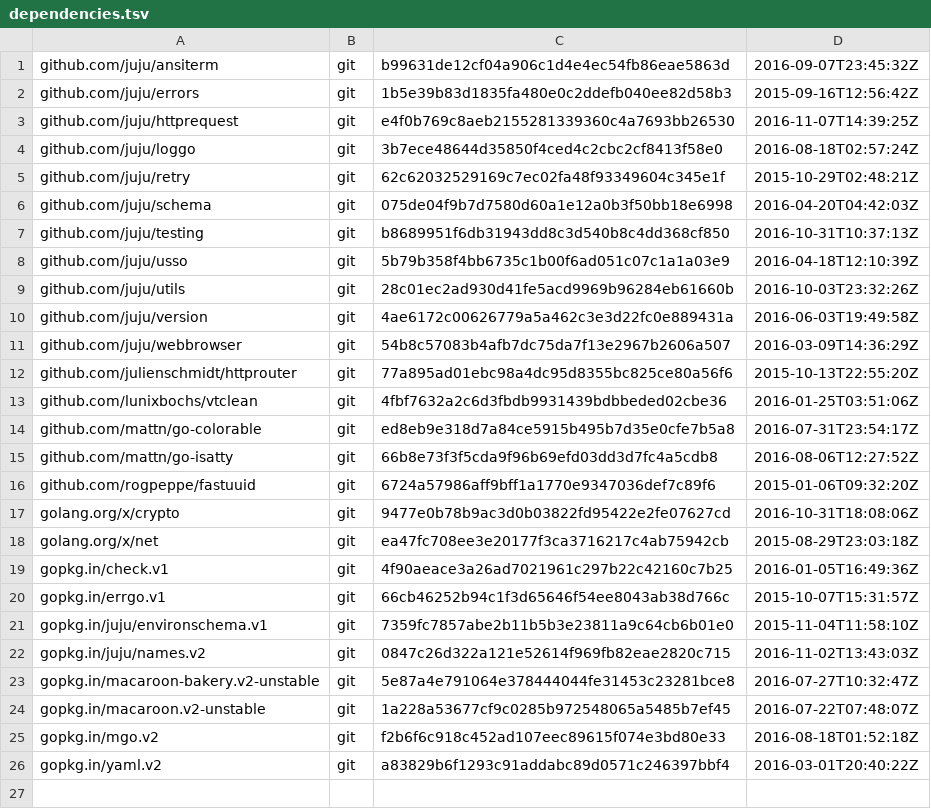
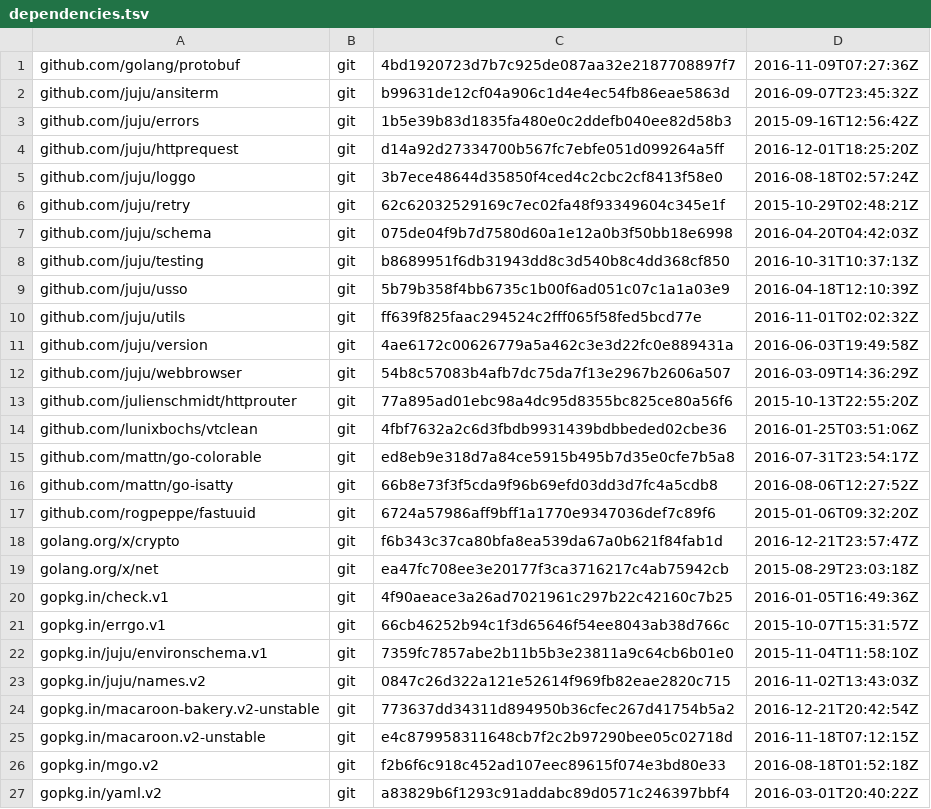
Before and after one commit to rogpeppe/identity, a TSV file: dependencies.tsv, drawn as a sheet.

```diff
--- a/dependencies.tsv
+++ b/dependencies.tsv
@@ -1,4 +1,5 @@
+github.com/golang/protobuf	git	4bd1920723d7b7c925de087aa32e2187708897f7	2016-11-09T07:27:36Z
 github.com/juju/ansiterm	git	b99631de12cf04a906c1d4e4ec54fb86eae5863d	2016-09-07T23:45:32Z
 github.com/juju/errors	git	1b5e39b83d1835fa480e0c2ddefb040ee82d58b3	2015-09-16T12:56:42Z
-github.com/juju/httprequest	git	e4f0b769c8aeb2155281339360c4a7693bb26530	2016-11-07T14:39:25Z
+github.com/juju/httprequest	git	d14a92d27334700b567fc7ebfe051d099264a5ff	2016-12-01T18:25:20Z
 github.com/juju/loggo	git	3b7ece48644d35850f4ced4c2cbc2cf8413f58e0	2016-08-18T02:57:24Z
@@ -8,3 +9,3 @@ github.com/juju/testing	git	b8689951f6db31943dd8c3d540b8c4dd368cf850	2016-10-31T
 github.com/juju/usso	git	5b79b358f4bb6735c1b00f6ad051c07c1a1a03e9	2016-04-18T12:10:39Z
-github.com/juju/utils	git	28c01ec2ad930d41fe5acd9969b96284eb61660b	2016-10-03T23:32:26Z
+github.com/juju/utils	git	ff639f825faac294524c2fff065f58fed5bcd77e	2016-11-01T02:02:32Z
 github.com/juju/version	git	4ae6172c00626779a5a462c3e3d22fc0e889431a	2016-06-03T19:49:58Z
@@ -16,3 +17,3 @@ github.com/mattn/go-isatty	git	66b8e73f3f5cda9f96b69efd03dd3d7fc4a5cdb8	2016-08-
 github.com/rogpeppe/fastuuid	git	6724a57986aff9bff1a1770e9347036def7c89f6	2015-01-06T09:32:20Z
-golang.org/x/crypto	git	9477e0b78b9ac3d0b03822fd95422e2fe07627cd	2016-10-31T18:08:06Z
+golang.org/x/crypto	git	f6b343c37ca80bfa8ea539da67a0b621f84fab1d	2016-12-21T23:57:47Z
 golang.org/x/net	git	ea47fc708ee3e20177f3ca3716217c4ab75942cb	2015-08-29T23:03:18Z
@@ -22,4 +23,4 @@ gopkg.in/juju/environschema.v1	git	7359fc7857abe2b11b5b3e23811a9c64cb6b01e0	2015
 gopkg.in/juju/names.v2	git	0847c26d322a121e52614f969fb82eae2820c715	2016-11-02T13:43:03Z
-gopkg.in/macaroon-bakery.v2-unstable	git	5e87a4e791064e378444044fe31453c23281bce8	2016-07-27T10:32:47Z
-gopkg.in/macaroon.v2-unstable	git	1a228a53677cf9c0285b972548065a5485b7ef45	2016-07-22T07:48:07Z
+gopkg.in/macaroon-bakery.v2-unstable	git	773637dd34311d894950b36cfec267d41754b5a2	2016-12-21T20:42:54Z
+gopkg.in/macaroon.v2-unstable	git	e4c879958311648cb7f2c2b97290bee05c02718d	2016-11-18T07:12:15Z
 gopkg.in/mgo.v2	git	f2b6f6c918c452ad107eec89615f074e3bd80e33	2016-08-18T01:52:18Z
```
Also changed, not shown: 14 other files.
